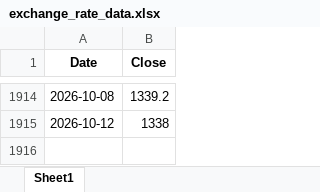
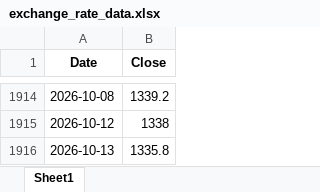
Before and after one commit to livedevgit-dev/Beef_Price_Model, an Excel workbook: data/0_raw/exchange_rate_data.xlsx, sheet Sheet1, drawn as a sheet; only a part is shown, gaps mark what is left out; values as stored, in another font and other column widths than the file's, no borders; the diff names each change by its address in the sheet, - before the commit and + after, or states it on an @@ line.

Commit message:
chore(data): pipeline OK [price-only] 2026-10-13 17:02

```diff
--- a/data/0_raw/exchange_rate_data.xlsx (sheet Sheet1)
+++ b/data/0_raw/exchange_rate_data.xlsx (sheet Sheet1)
+row 1916: 2026-10-13 | 1335.8
```
Also changed, not shown: 6 other files.
